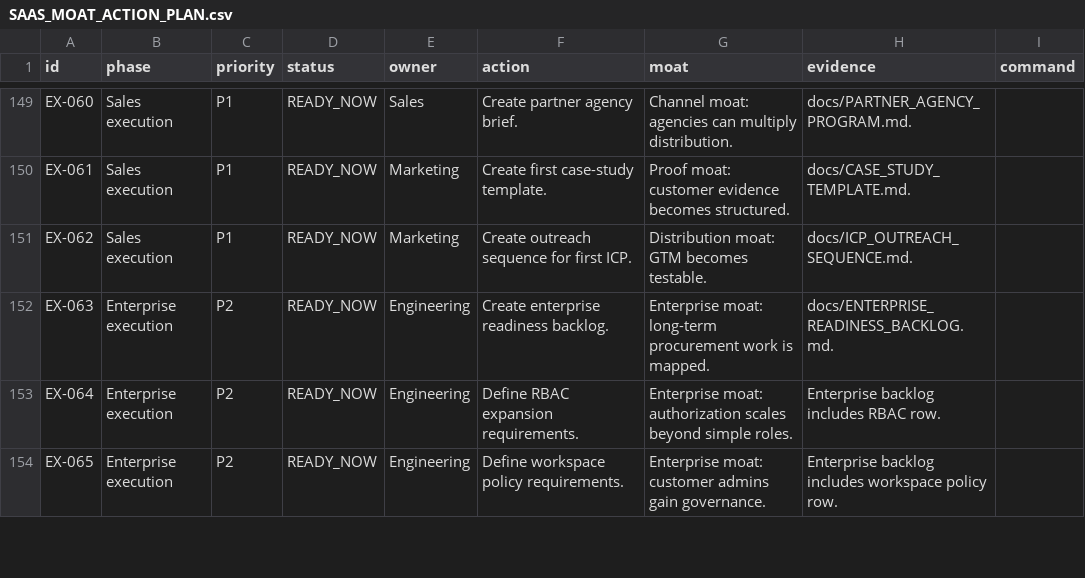
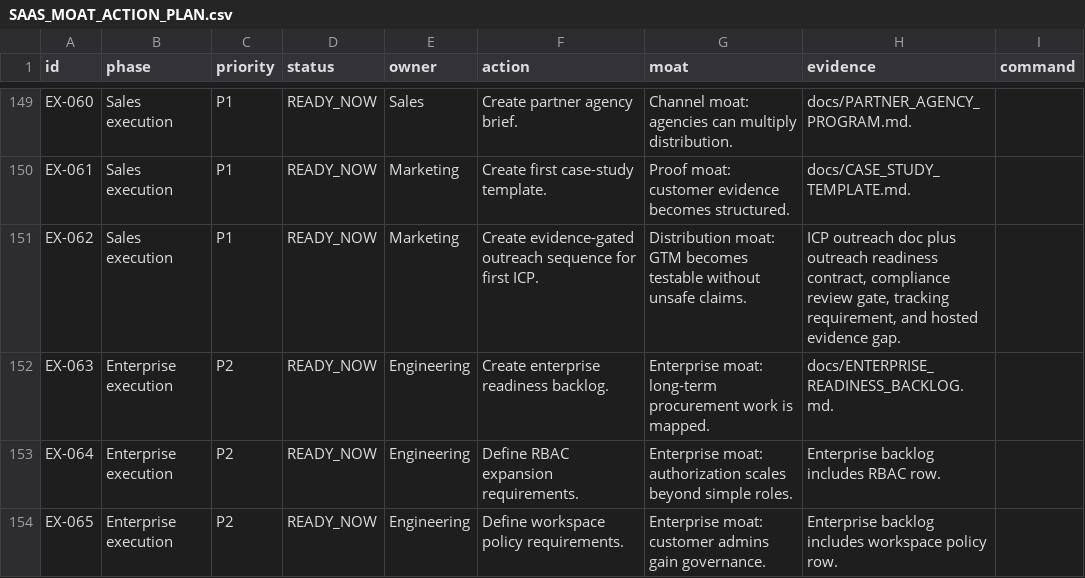
Before and after one commit to ramymortada-cpu/Fnnlr, a CSV file: docs/SAAS_MOAT_ACTION_PLAN.csv, drawn as a sheet; only a part is shown, gaps mark what is left out.

Commit message:
Add outreach readiness gate

```diff
--- a/docs/SAAS_MOAT_ACTION_PLAN.csv
+++ b/docs/SAAS_MOAT_ACTION_PLAN.csv
@@ -150,3 +150,3 @@ id,phase,priority,status,owner,action,moat,evidence,command
 "EX-061","Sales execution","P1","READY_NOW","Marketing","Create first case-study template.","Proof moat: customer evidence becomes structured.","docs/CASE_STUDY_TEMPLATE.md.",""
-"EX-062","Sales execution","P1","READY_NOW","Marketing","Create outreach sequence for first ICP.","Distribution moat: GTM becomes testable.","docs/ICP_OUTREACH_SEQUENCE.md.",""
+"EX-062","Sales execution","P1","READY_NOW","Marketing","Create evidence-gated outreach sequence for first ICP.","Distribution moat: GTM becomes testable without unsafe claims.","ICP outreach doc plus outreach readiness contract, compliance review gate, tracking requirement, and hosted evidence gap.",""
 "EX-063","Enterprise execution","P2","READY_NOW","Engineering","Create enterprise readiness backlog.","Enterprise moat: long-term procurement work is mapped.","docs/ENTERPRISE_READINESS_BACKLOG.md.",""
```
Also changed, not shown: 7 other files.
